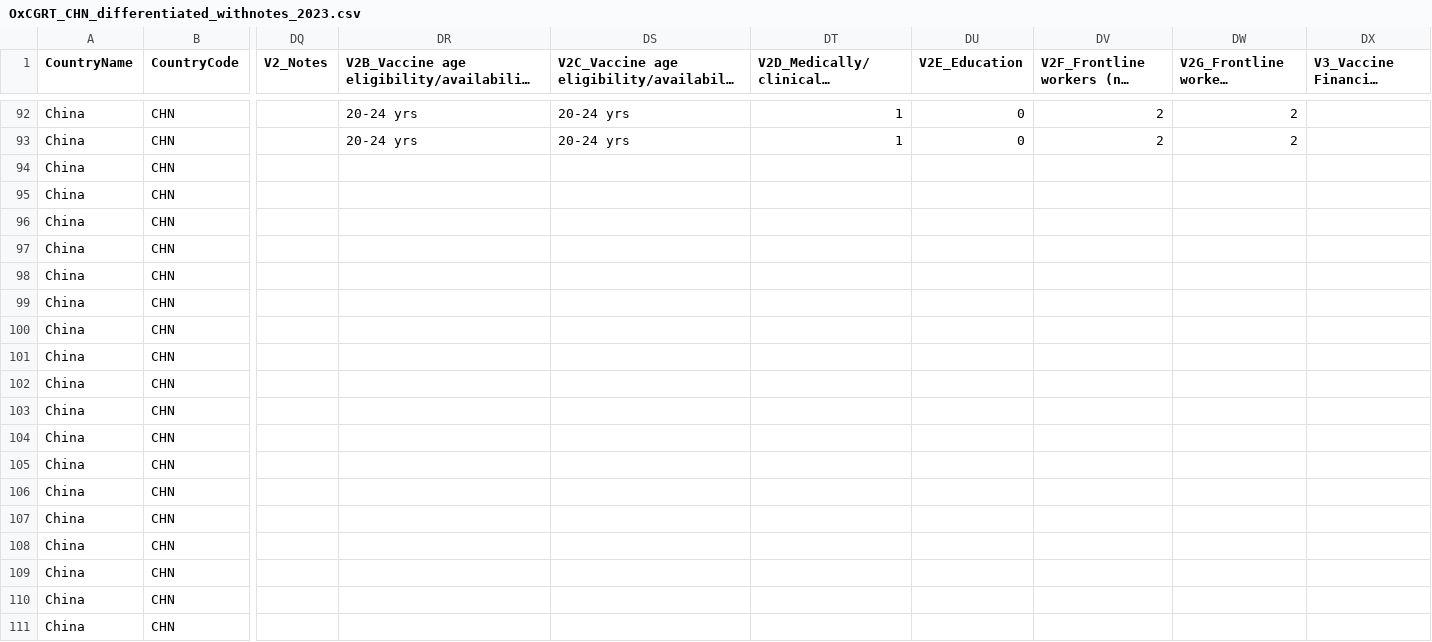
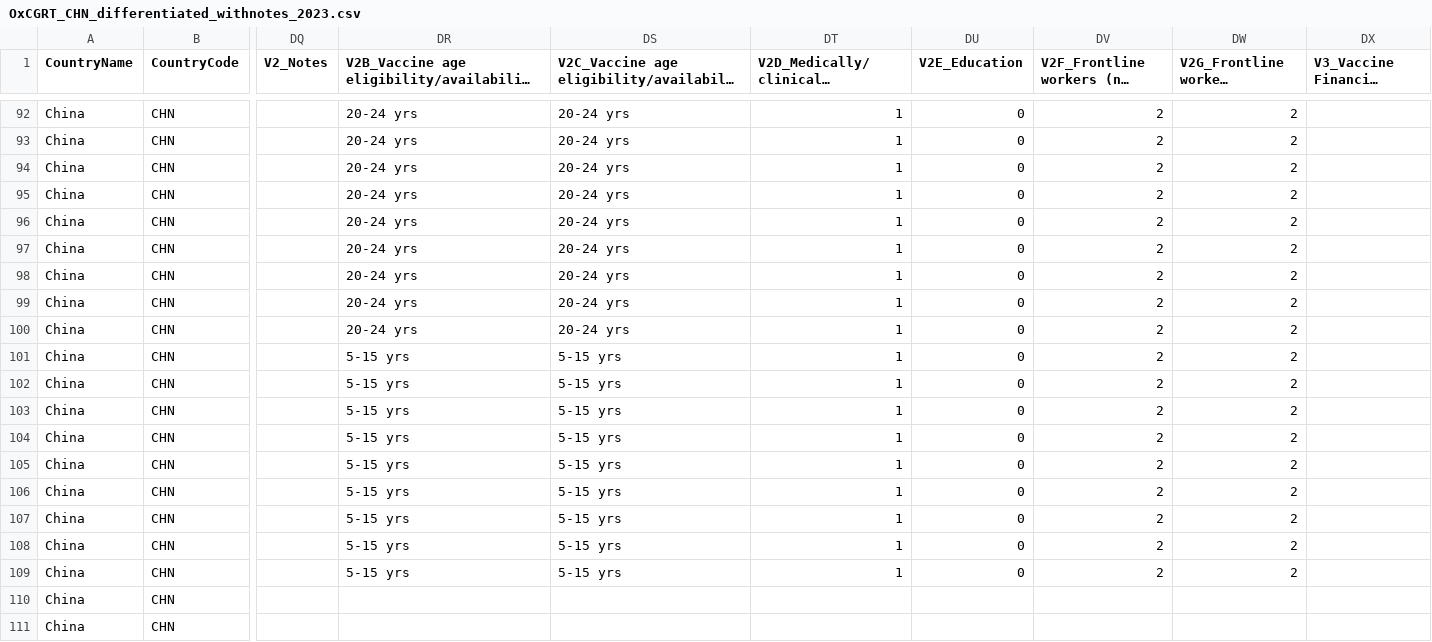
Before and after one commit to QiuXiangyu-Ben/covid-policy-tracker, a CSV file: data/China/OxCGRT_CHN_differentiated_withnotes_2023.csv, drawn as a sheet; only a part is shown, gaps mark what is left out; long unchanged cells end in …; the diff covers the shown part only; the diff names each change by its address in the sheet, - before the commit and + after, or states it on an @@ line.

```diff
--- a/data/China/OxCGRT_CHN_differentiated_withnotes_2023.csv
+++ b/data/China/OxCGRT_CHN_differentiated_withnotes_2023.csv
-DR94:DR100: (empty)
+DR94:DR100: 20-24 yrs
-DS94:DS100: (empty)
+DS94:DS100: 20-24 yrs
-DT94:DT109: (empty)
+DT94:DT109: 1
-DU94:DU109 (V2E_Education): (empty)
+DU94:DU109 (V2E_Education): 0
-DV94:DV109: (empty)
+DV94:DV109: 2
-DW94:DW109: (empty)
+DW94:DW109: 2
-DR101:DR109: (empty)
+DR101:DR109: 5-15 yrs
-DS101:DS109: (empty)
+DS101:DS109: 5-15 yrs
```
Also changed, not shown: 93 edited cells elsewhere in this file, 8 other files.
